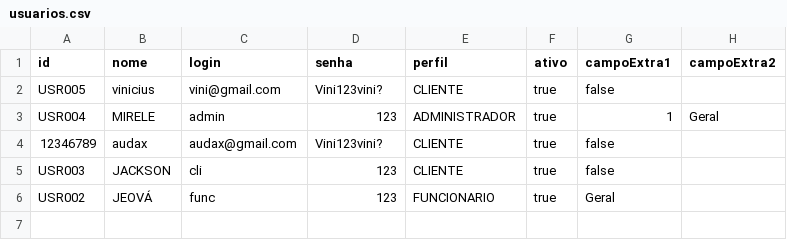
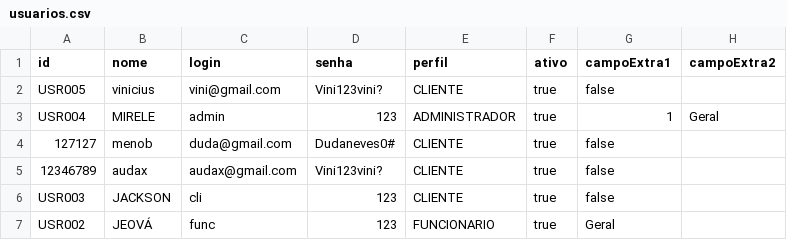
Before and after one commit to DiegoLyra/Projeto-P3, a CSV file: dados/usuarios.csv, drawn as a sheet.

```diff
--- a/dados/usuarios.csv
+++ b/dados/usuarios.csv
@@ -3,2 +3,3 @@ USR005;vinicius;vini@gmail.com;Vini123vini?;CLIENTE;true;false;
 USR004;MIRELE;admin;123;ADMINISTRADOR;true;1;Geral
+127127;menob;duda@gmail.com;Dudaneves0#;CLIENTE;true;false;
 12346789;audax;audax@gmail.com;Vini123vini?;CLIENTE;true;false;
```
Also changed, not shown: dados/contratos.csv, dados/itens.csv, 10 other files.
